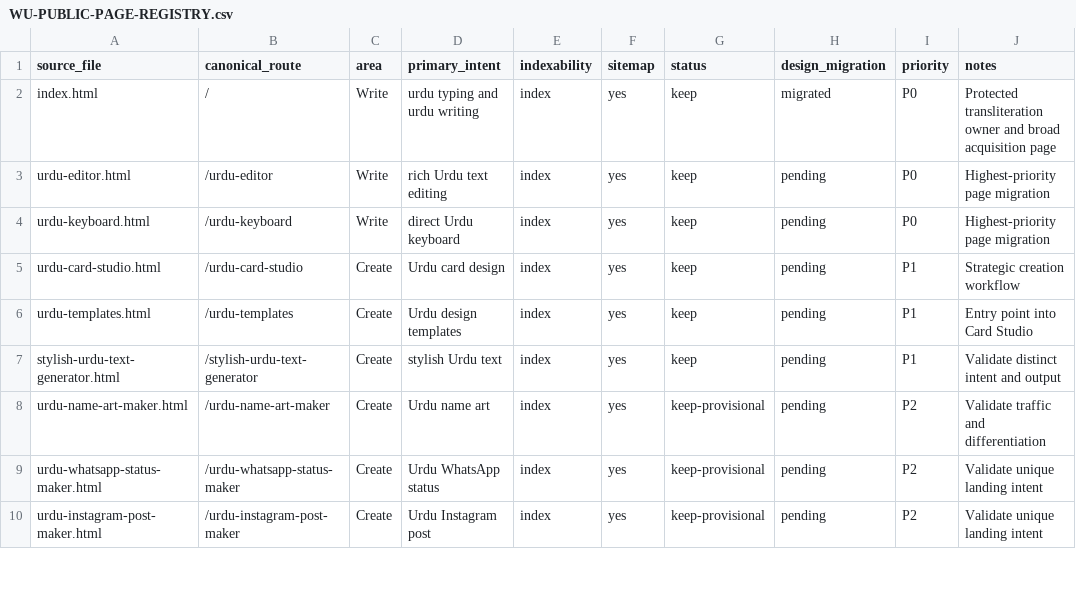
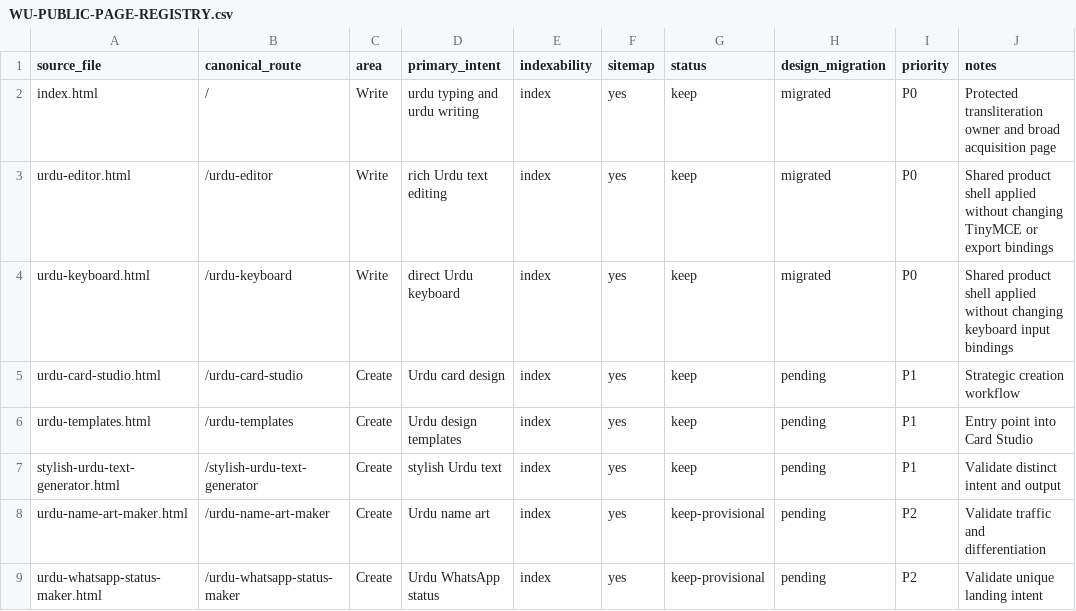
Before and after one commit to abaidurrehman/write-urdu, a CSV file: docs/WU-PUBLIC-PAGE-REGISTRY.csv, drawn as a sheet; only a part is shown; the shorter side is filled out with more unchanged rows.

Commit message:
Mark initial WriteUrdu v2 page migrations

```diff
--- a/docs/WU-PUBLIC-PAGE-REGISTRY.csv
+++ b/docs/WU-PUBLIC-PAGE-REGISTRY.csv
@@ -2,4 +2,4 @@ source_file,canonical_route,area,primary_intent,indexability,sitemap,status,desi
 index.html,/,Write,urdu typing and urdu writing,index,yes,keep,migrated,P0,Protected transliteration owner and broad acquisition page
-urdu-editor.html,/urdu-editor,Write,rich Urdu text editing,index,yes,keep,pending,P0,Highest-priority page migration
-urdu-keyboard.html,/urdu-keyboard,Write,direct Urdu keyboard,index,yes,keep,pending,P0,Highest-priority page migration
+urdu-editor.html,/urdu-editor,Write,rich Urdu text editing,index,yes,keep,migrated,P0,Shared product shell applied without changing TinyMCE or export bindings
+urdu-keyboard.html,/urdu-keyboard,Write,direct Urdu keyboard,index,yes,keep,migrated,P0,Shared product shell applied without changing keyboard input bindings
 urdu-card-studio.html,/urdu-card-studio,Create,Urdu card design,index,yes,keep,pending,P1,Strategic creation workflow
```
